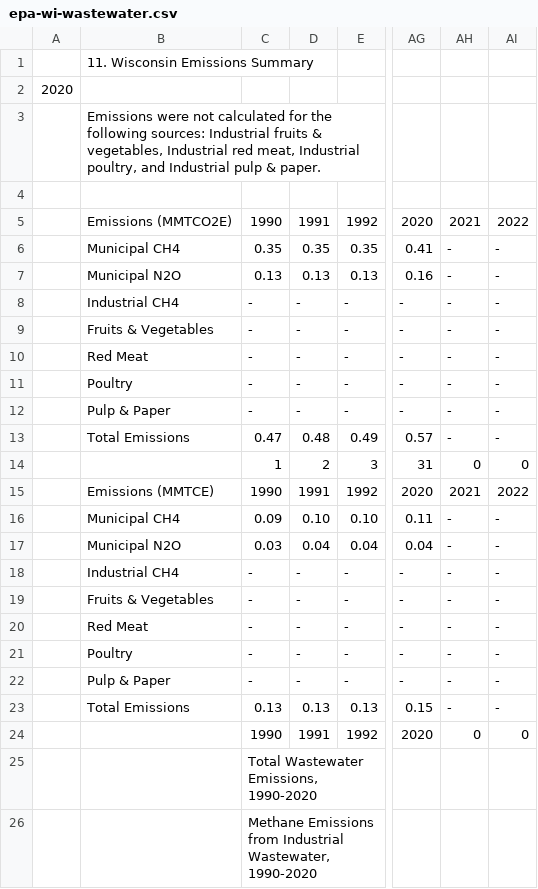
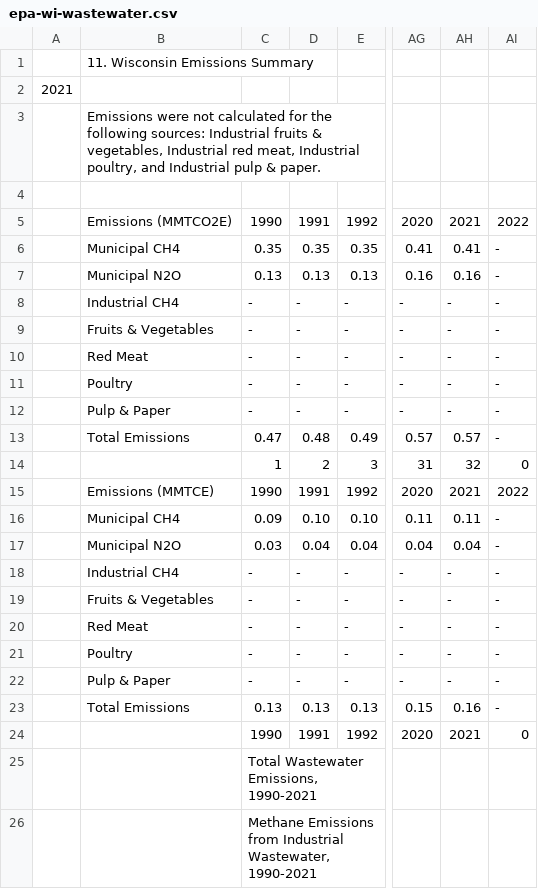
Before and after one commit to Metropolitan-Council/ghg-cprg, a CSV file: _waste/data-raw/wastewater/epa/epa-wi-wastewater.csv, drawn as a sheet; only a part is shown, gaps mark what is left out; the diff names each change by its address in the sheet, - before the commit and + after, or states it on an @@ line.

Commit message:
wastewater update for 2021
EPA module allows population inputs for years past 2021. I pulled those from ACS and used default values for everything else and updated scripts

```diff
--- a/_waste/data-raw/wastewater/epa/epa-wi-wastewater.csv
+++ b/_waste/data-raw/wastewater/epa/epa-wi-wastewater.csv
-A2: 2020
+A2: 2021
-AH6: -
+AH6: 0.41
-AH7: -
+AH7: 0.16
-AH13: -
+AH13: 0.57
-AH14: 0
+AH14: 32
-AH16: -
+AH16: 0.11
-AH17: -
+AH17: 0.04
-AH23: -
+AH23: 0.16
-AH24: 0
+AH24: 2021
-C25: Total Wastewater Emissions, 1990-2020
+C25: Total Wastewater Emissions, 1990-2021
-C26: …Industrial Wastewater, 1990-2020
+C26: …Industrial Wastewater, 1990-2021
```
Also changed, not shown: 4 other files.
